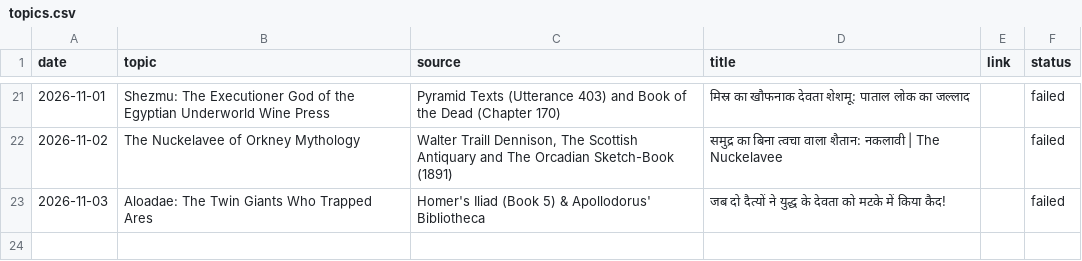
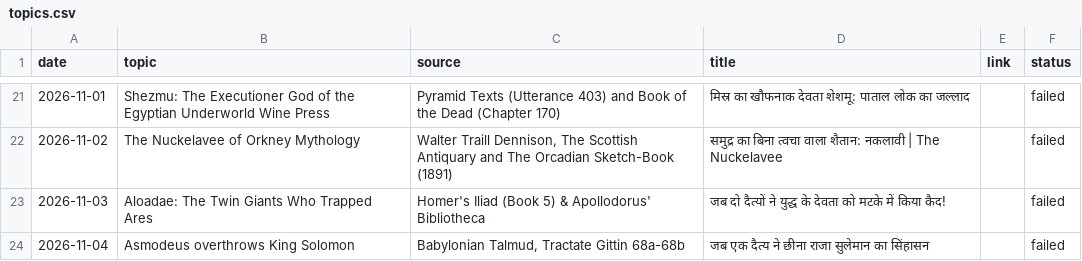
Before and after one commit to gvdemonic-coder/unseen-shorts, a CSV file: topics.csv, drawn as a sheet; only a part is shown, gaps mark what is left out; the diff names each change by its address in the sheet, - before the commit and + after, or states it on an @@ line.

Commit message:
update topics history

```diff
--- a/topics.csv
+++ b/topics.csv
+row 24: 2026-11-04 | Asmodeus overthrows King Solomon | Babylonian Talmud, Tractate Gittin 68a-68b | जब एक दैत्य ने छीना राजा सुलेमान का सिंहासन |  | failed
```
